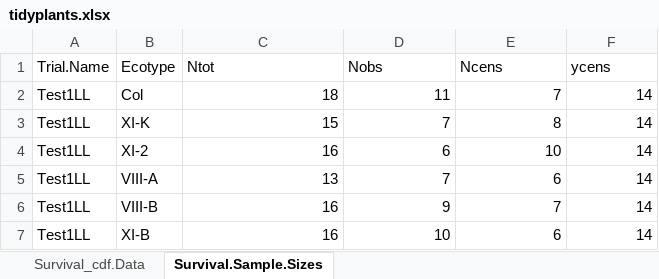
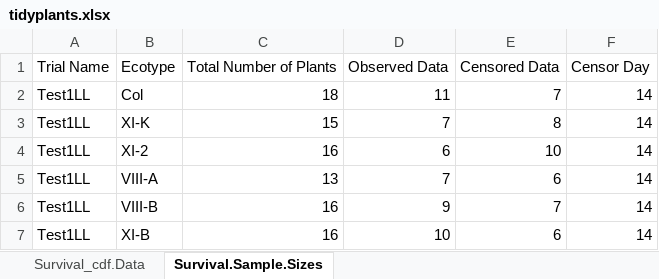
Before and after one commit to jkschoelz/Plant-Data-Survival-Analysis, an Excel workbook: tidyplants.xlsx, sheet Survival.Sample.Sizes, drawn as a sheet; only a part is shown; values as stored, in another font and other column widths than the file's, no borders; removed rows and columns are numbered as before the commit, all else as after; the diff names each change by its address in the sheet, - before the commit and + after, or states it on an @@ line.

```diff
--- a/tidyplants.xlsx (sheet Survival.Sample.Sizes)
+++ b/tidyplants.xlsx (sheet Survival.Sample.Sizes)
-row 1: Trial.Name | Ecotype | Ntot | Nobs | Ncens | ycens
+row 1: Trial Name | Ecotype | Total Number of Plants | Observed Data | Censored Data | Censor Day
```
Also changed, not shown: sheet Survival_cdf.Data, CHUP.Myosins.LL.xlsx, Plant-Data-Messy-Format.xlsx, 13 other files.
